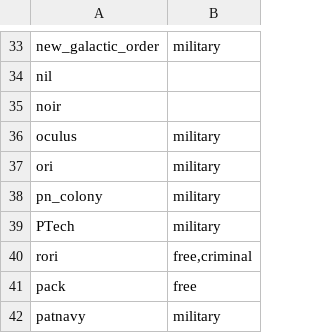
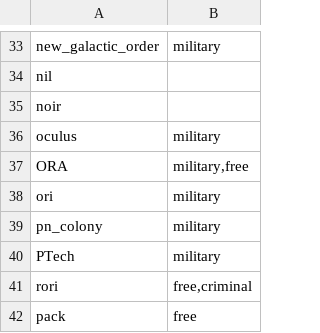
Before and after one commit to Histidine91/SS-CombatChatter, a CSV file: data/config/chatter/factiontags.csv, drawn as a sheet; only a part is shown, gaps mark what is left out; the shorter side is filled out with more unchanged rows.

```diff
--- a/data/config/chatter/factiontags.csv
+++ b/data/config/chatter/factiontags.csv
@@ -36,2 +36,3 @@ noir,
 oculus,military
+ORA,"military,free"
 ori,military
```
Also changed, not shown: data/config/chatter/character_factions.csv.
